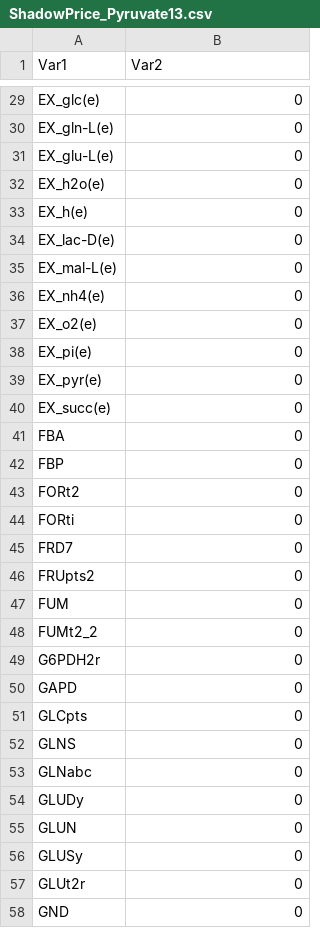
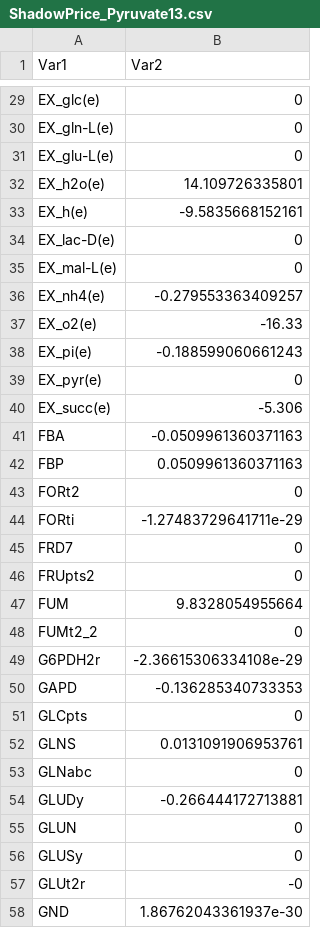
Before and after one commit to danielpgp1012/Systems-Biology, a CSV file: Project1/ShadowPrice_Pyruvate13.csv, drawn as a sheet; only a part is shown, gaps mark what is left out; the diff covers the shown part only.

```diff
--- a/Project1/ShadowPrice_Pyruvate13.csv
+++ b/Project1/ShadowPrice_Pyruvate13.csv
@@ -31,28 +31,28 @@ EX_gln-L(e),0
 EX_glu-L(e),0
-EX_h2o(e),0
-EX_h(e),0
+EX_h2o(e),14.109726335801
+EX_h(e),-9.5835668152161
 EX_lac-D(e),0
 EX_mal-L(e),0
-EX_nh4(e),0
-EX_o2(e),0
-EX_pi(e),0
+EX_nh4(e),-0.279553363409257
+EX_o2(e),-16.33
+EX_pi(e),-0.188599060661243
 EX_pyr(e),0
-EX_succ(e),0
-FBA,0
-FBP,0
+EX_succ(e),-5.306
+FBA,-0.0509961360371163
+FBP,0.0509961360371163
 FORt2,0
-FORti,0
+FORti,-1.27483729641711e-29
 FRD7,0
 FRUpts2,0
-FUM,0
+FUM,9.8328054955664
 FUMt2_2,0
-G6PDH2r,0
-GAPD,0
+G6PDH2r,-2.36615306334108e-29
+GAPD,-0.136285340733353
 GLCpts,0
-GLNS,0
+GLNS,0.0131091906953761
 GLNabc,0
-GLUDy,0
+GLUDy,-0.266444172713881
 GLUN,0
 GLUSy,0
-GLUt2r,0
-GND,0
+GLUt2r,-0
+GND,1.86762043361937e-30
```
Also changed, not shown: 44 edited cells elsewhere in this file, Project1/ShadowPrice_Pyruvate2.csv, Project1/ShadowPrice_Pyruvate5.csv, 6 other files.
